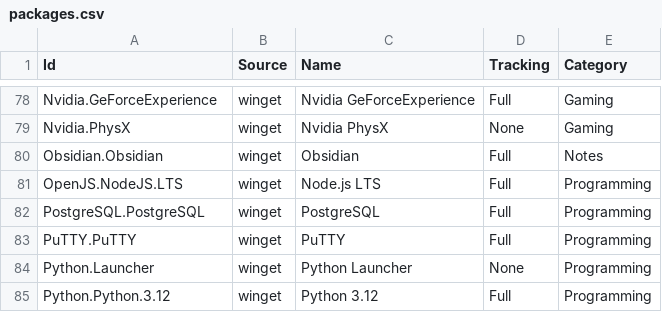
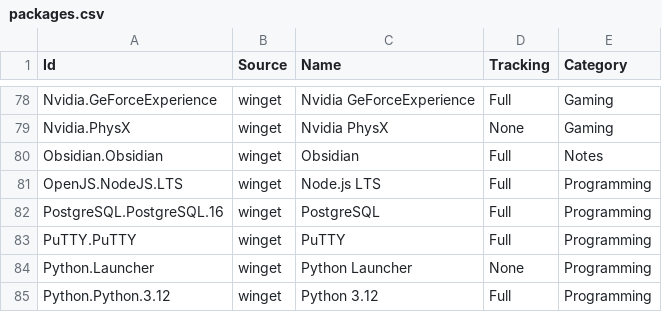
Before and after one commit to lancra/dotfiles, a CSV file: .config/winget/packages.csv, drawn as a sheet; only a part is shown, gaps mark what is left out.

Commit message:
winget: update postresql naming

```diff
--- a/.config/winget/packages.csv
+++ b/.config/winget/packages.csv
@@ -81,3 +81,3 @@ Obsidian.Obsidian,winget,Obsidian,Full,Notes
 OpenJS.NodeJS.LTS,winget,Node.js LTS,Full,Programming
-PostgreSQL.PostgreSQL,winget,PostgreSQL,Full,Programming
+PostgreSQL.PostgreSQL.16,winget,PostgreSQL,Full,Programming
 PuTTY.PuTTY,winget,PuTTY,Full,Programming
```
